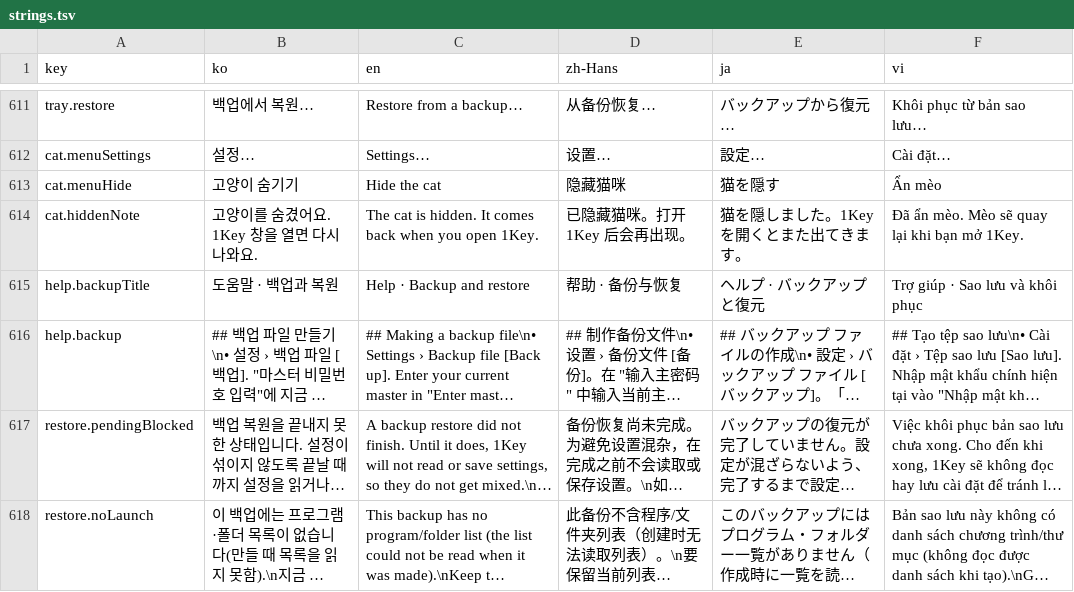
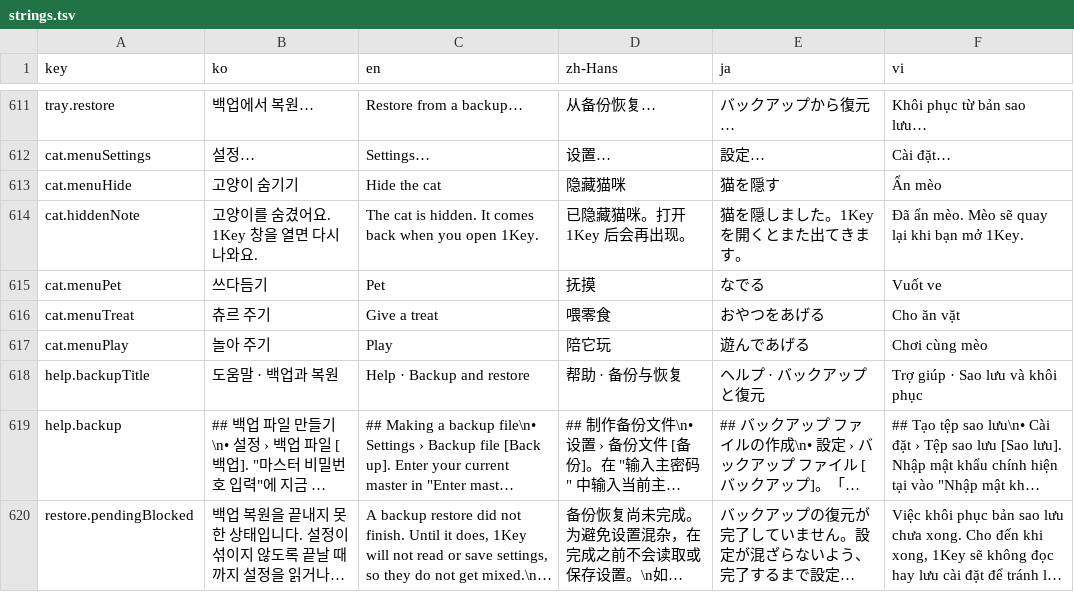
Before and after one commit to devowlscorp/1key-public, a TSV file: src/OneKey/i18n/strings.tsv, drawn as a sheet; only a part is shown, gaps mark what is left out; the shorter side is filled out with more unchanged rows; long unchanged cells end in ….

```diff
--- a/src/OneKey/i18n/strings.tsv
+++ b/src/OneKey/i18n/strings.tsv
@@ -614,2 +614,5 @@ cat.menuHide	고양이 숨기기	Hide the cat	隐藏猫咪	猫を隠す	Ẩn mè
 cat.hiddenNote	고양이를 숨겼어요. 1Key 창을 열면 다시 나와요.	The cat is hidden. It comes back when you open 1Key.	已隐藏猫咪。打开 1Key 后会再出现。	猫を隠しました。1Key を開くとまた出てきます。	Đã ẩn mèo. Mèo sẽ quay lại khi bạn mở 1Key.
+cat.menuPet	쓰다듬기	Pet	抚摸	なでる	Vuốt ve
+cat.menuTreat	츄르 주기	Give a treat	喂零食	おやつをあげる	Cho ăn vặt
+cat.menuPlay	놀아 주기	Play	陪它玩	遊んであげる	Chơi cùng mèo
 help.backupTitle	도움말 · 백업과 복원	Help · Backup and restore	帮助 · 备份与恢复	ヘルプ · バックアップと復元	Trợ giúp · Sao lưu và khôi phục
```
Also changed, not shown: 41 other files.
